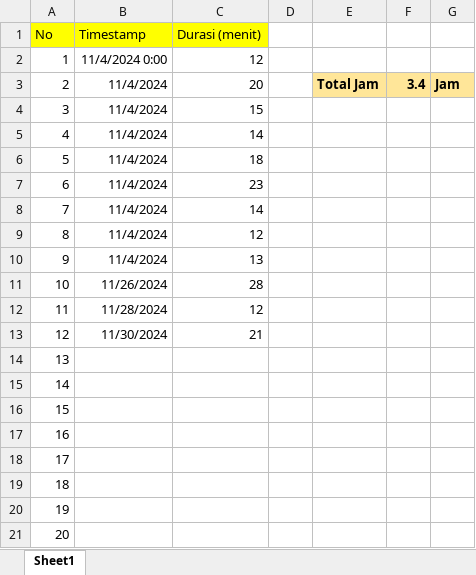
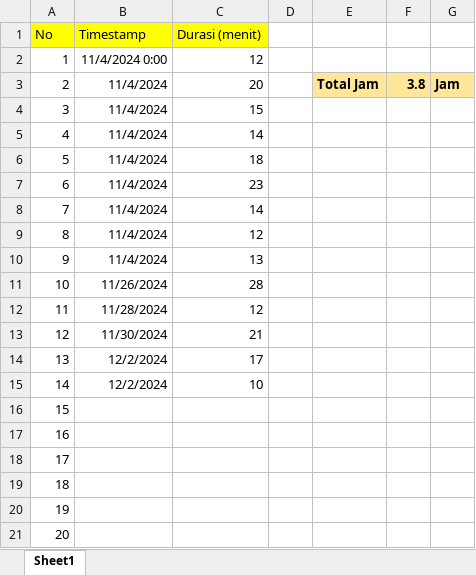
Before and after one commit to ilham513/myosidia, an Excel workbook: office/lama pembuatan aplikasi.xlsx, sheet Sheet1, drawn as a sheet; values as stored, in another font and other column widths than the file's, no borders; the diff names each change by its address in the sheet, - before the commit and + after, or states it on an @@ line.

```diff
--- a/office/lama pembuatan aplikasi.xlsx (sheet Sheet1)
+++ b/office/lama pembuatan aplikasi.xlsx (sheet Sheet1)
-F3: 3.4
+F3: 3.8
-B14:B15 (Timestamp): (empty)
+B14:B15 (Timestamp): 12/2/2024
-C14 (Durasi (menit)): (empty)
+C14 (Durasi (menit)): 17
-C15 (Durasi (menit)): (empty)
+C15 (Durasi (menit)): 10
```
Also changed, not shown: 4 other files.
